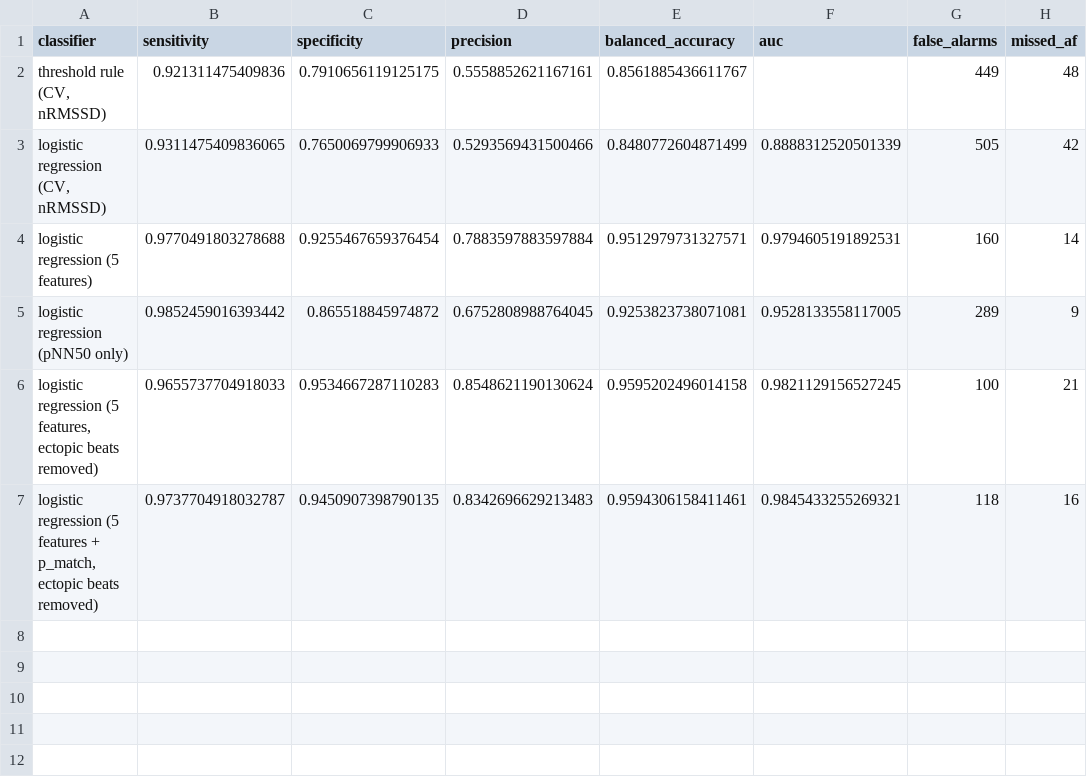
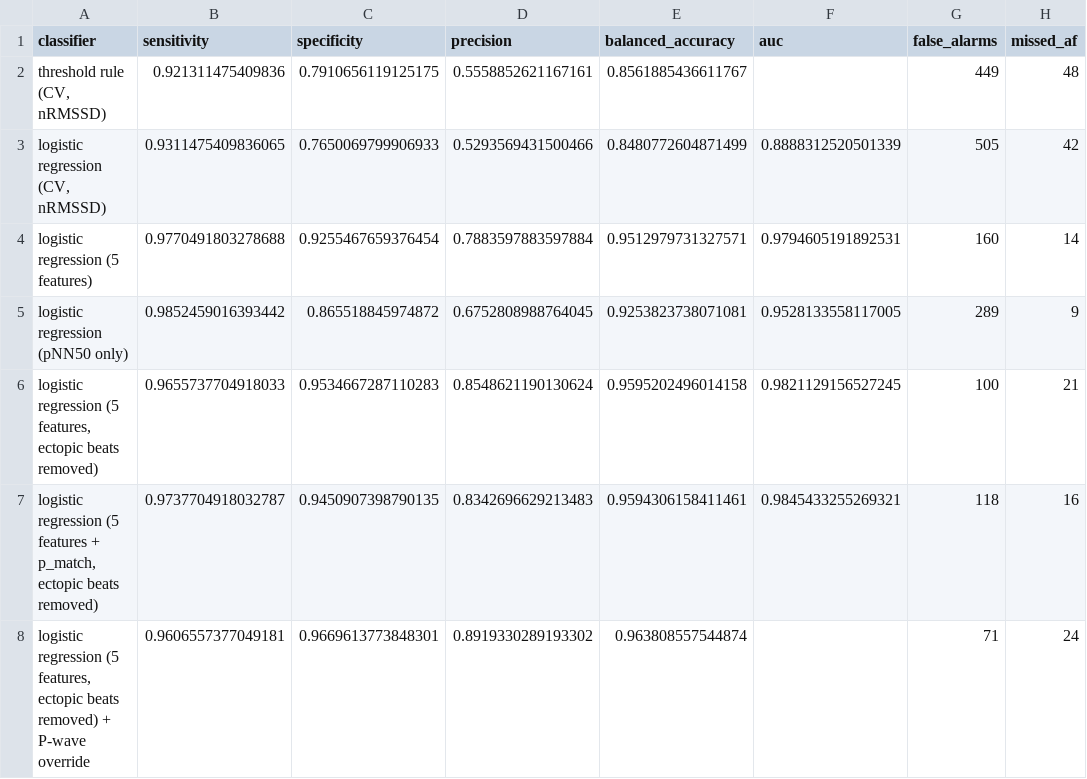
Before and after one commit to ryanqi588-code/ecg-arrhythmia-detection, a CSV file: results/afib_classifiers_95sens.csv, drawn as a sheet; the diff names each change by its address in the sheet, - before the commit and + after, or states it on an @@ line.

Commit message:
Add P-wave override and register the Challenge 2017 test
p_match failed on SVDB because atrial ectopics bring their own P waves.
p_match_regular measures P-wave consistency over regular beats only (not
early, not ventricular ectopic): AUC alone 0.962 on AFDB development data
(vs 0.937), and 0.97 in SVDB's high-ectopy records (vs 0.81).

As a model feature it didn't help (AFDB training data has almost no
irregular-but-P-waves windows to learn from), so it is used as a rule:
af.p_wave_override clears AF calls in windows where >= 95% of regular
beats share the window's P wave. AFDB leave-one-record-out: sensitivity
96.6% -> 96.1%, false alarms 100 -> 71. SVDB (second look; the threshold
was chosen while looking at it): 390 -> 277.

afib_cinc_test.py is the registered clean test on the PhysioNet/CinC
Challenge 2017 recordings (expert-labelled Normal / AF / Other).
Committed before it has been run.

```diff
--- a/results/afib_classifiers_95sens.csv
+++ b/results/afib_classifiers_95sens.csv
+row 8: logistic regression (5 features, ectopic beats removed) + P-wave override | 0.9606557377049181 | 0.9669613773848301 | 0.8919330289193302 | 0.963808557544874 |  | 71 | 24
```
Also changed, not shown: 5 other files.
